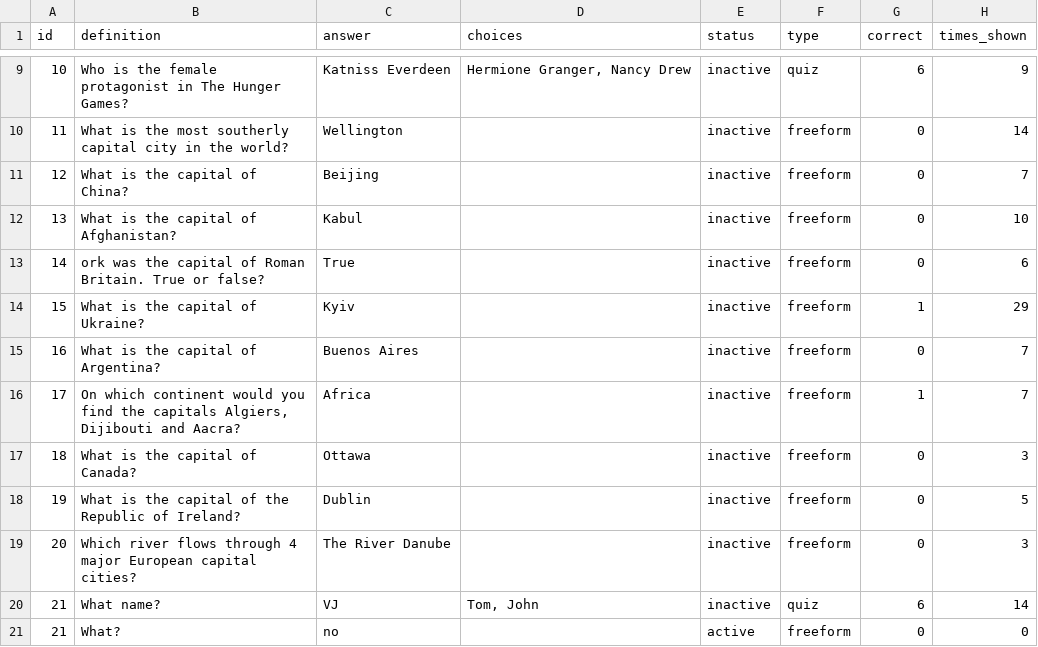
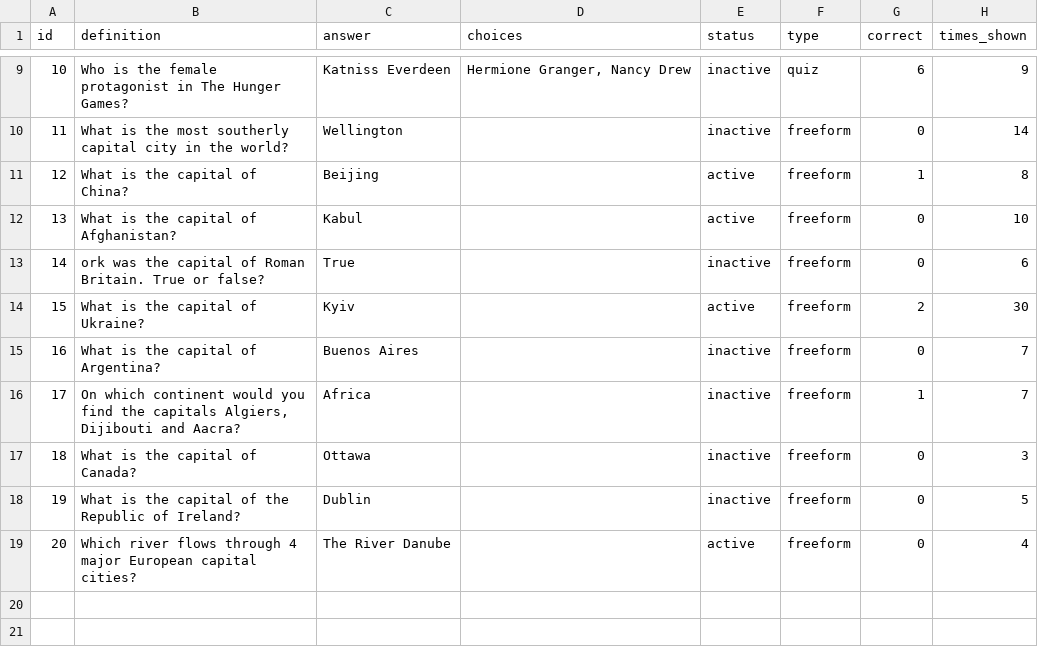
Before and after one commit to viliusddd/turing, a CSV file: quiz/test_db.csv, drawn as a sheet; only a part is shown, gaps mark what is left out.

```diff
--- a/quiz/test_db.csv
+++ b/quiz/test_db.csv
@@ -10,6 +10,6 @@ id,definition,answer,choices,status,type,correct,times_shown
 11,What is the most southerly capital city in the world?,Wellington,,inactive,freeform,0,14
-12,What is the capital of China?,Beijing,,inactive,freeform,0,7
-13,What is the capital of Afghanistan?,Kabul,,inactive,freeform,0,10
+12,What is the capital of China?,Beijing,,active,freeform,1,8
+13,What is the capital of Afghanistan?,Kabul,,active,freeform,0,10
 14,ork was the capital of Roman Britain. True or false?,True,,inactive,freeform,0,6
-15,What is the capital of Ukraine?,Kyiv,,inactive,freeform,1,29
+15,What is the capital of Ukraine?,Kyiv,,active,freeform,2,30
 16,What is the capital of Argentina?,Buenos Aires,,inactive,freeform,0,7
@@ -18,4 +18,2 @@ id,definition,answer,choices,status,type,correct,times_shown
 19,What is the capital of the Republic of Ireland?,Dublin,,inactive,freeform,0,5
-20,Which river flows through 4 major European capital cities?,The River Danube,,inactive,freeform,0,3
-21,What name?,VJ,"Tom, John",inactive,quiz,6,14
-21,What?,no,,active,freeform,0,0
+20,Which river flows through 4 major European capital cities?,The River Danube,,active,freeform,0,4
```
Also changed, not shown: quiz/db.csv, 1 other file.
